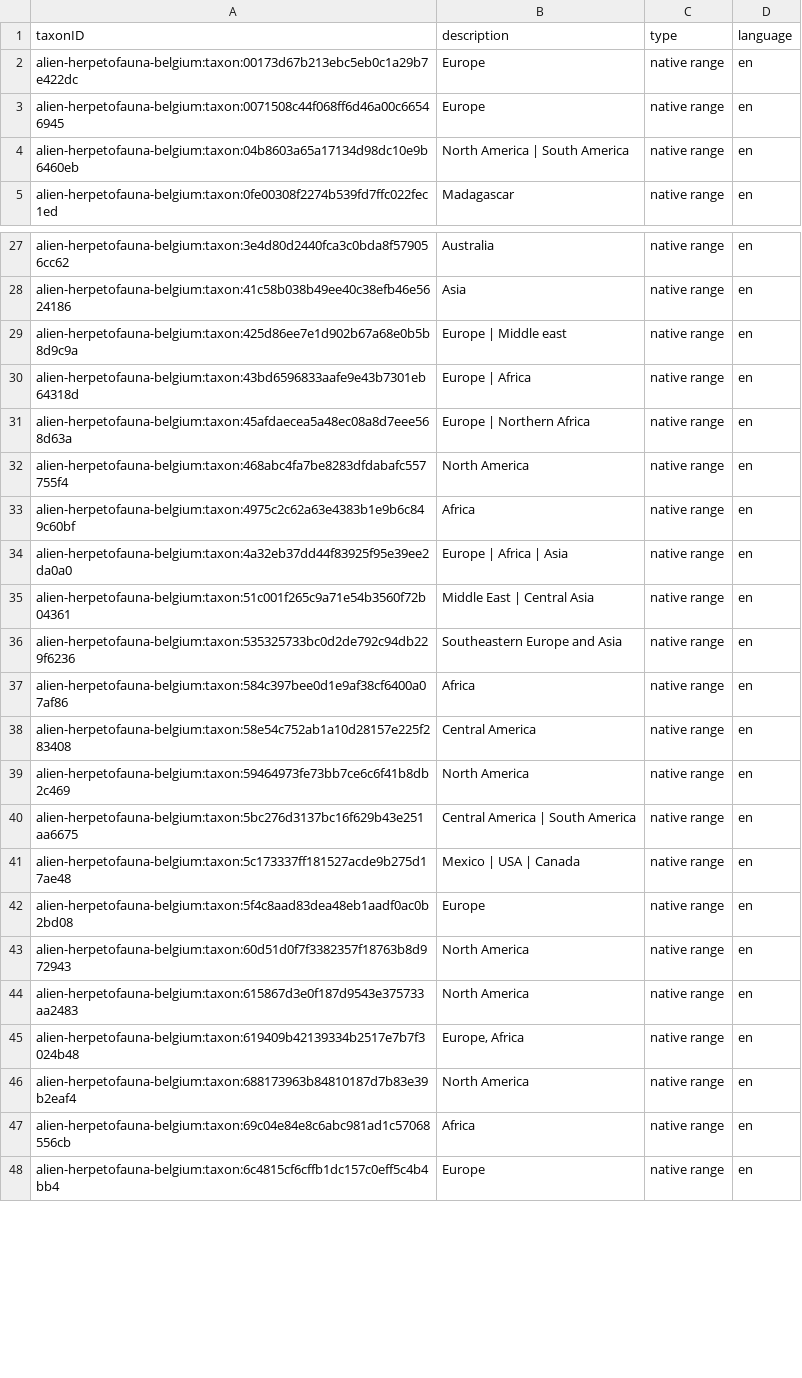
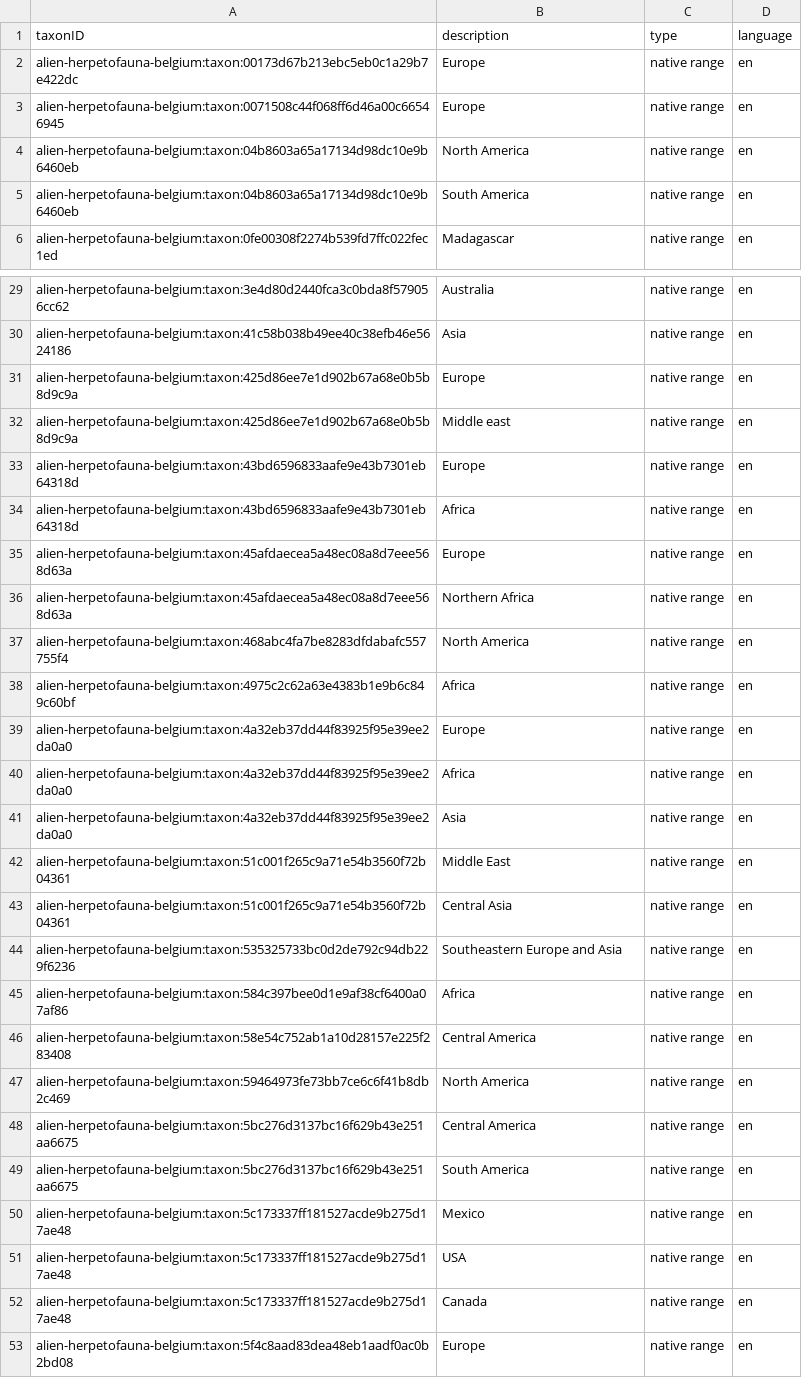
Before and after one commit to trias-project/alien-herpetofauna-belgium, a CSV file: data/processed/description.csv, drawn as a sheet; only a part is shown, gaps mark what is left out; the shorter side is filled out with more unchanged rows; the diff covers the shown part only.

Commit message:
fix typo in file name and spread native range over several rows

```diff
--- a/data/processed/description.csv
+++ b/data/processed/description.csv
@@ -3,3 +3,4 @@ alien-herpetofauna-belgium:taxon:00173d67b213ebc5eb0c1a29b7e422dc,Europe,native
 alien-herpetofauna-belgium:taxon:0071508c44f068ff6d46a00c66546945,Europe,native range,en
-alien-herpetofauna-belgium:taxon:04b8603a65a17134d98dc10e9b6460eb,North America | South America,native range,en
+alien-herpetofauna-belgium:taxon:04b8603a65a17134d98dc10e9b6460eb,North America,native range,en
+alien-herpetofauna-belgium:taxon:04b8603a65a17134d98dc10e9b6460eb,South America,native range,en
 alien-herpetofauna-belgium:taxon:0fe00308f2274b539fd7ffc022fec1ed,Madagascar,native range,en
@@ -28,9 +30,15 @@ alien-herpetofauna-belgium:taxon:3e4d80d2440fca3c0bda8f579056cc62,Australia,nati
 alien-herpetofauna-belgium:taxon:41c58b038b49ee40c38efb46e5624186,Asia,native range,en
-alien-herpetofauna-belgium:taxon:425d86ee7e1d902b67a68e0b5b8d9c9a,Europe | Middle east,native range,en
-alien-herpetofauna-belgium:taxon:43bd6596833aafe9e43b7301eb64318d,Europe | Africa,native range,en
-alien-herpetofauna-belgium:taxon:45afdaecea5a48ec08a8d7eee568d63a,Europe | Northern Africa,native range,en
+alien-herpetofauna-belgium:taxon:425d86ee7e1d902b67a68e0b5b8d9c9a,Europe,native range,en
+alien-herpetofauna-belgium:taxon:425d86ee7e1d902b67a68e0b5b8d9c9a,Middle east,native range,en
+alien-herpetofauna-belgium:taxon:43bd6596833aafe9e43b7301eb64318d,Europe,native range,en
+alien-herpetofauna-belgium:taxon:43bd6596833aafe9e43b7301eb64318d,Africa,native range,en
+alien-herpetofauna-belgium:taxon:45afdaecea5a48ec08a8d7eee568d63a,Europe,native range,en
+alien-herpetofauna-belgium:taxon:45afdaecea5a48ec08a8d7eee568d63a,Northern Africa,native range,en
 alien-herpetofauna-belgium:taxon:468abc4fa7be8283dfdabafc557755f4,North America,native range,en
 alien-herpetofauna-belgium:taxon:4975c2c62a63e4383b1e9b6c849c60bf,Africa,native range,en
-alien-herpetofauna-belgium:taxon:4a32eb37dd44f83925f95e39ee2da0a0,Europe | Africa | Asia,native range,en
-alien-herpetofauna-belgium:taxon:51c001f265c9a71e54b3560f72b04361,Middle East | Central Asia,native range,en
+alien-herpetofauna-belgium:taxon:4a32eb37dd44f83925f95e39ee2da0a0,Europe,native range,en
+alien-herpetofauna-belgium:taxon:4a32eb37dd44f83925f95e39ee2da0a0,Africa,native range,en
+alien-herpetofauna-belgium:taxon:4a32eb37dd44f83925f95e39ee2da0a0,Asia,native range,en
+alien-herpetofauna-belgium:taxon:51c001f265c9a71e54b3560f72b04361,Middle East,native range,en
+alien-herpetofauna-belgium:taxon:51c001f265c9a71e54b3560f72b04361,Central Asia,native range,en
 alien-herpetofauna-belgium:taxon:535325733bc0d2de792c94db229f6236,Southeastern Europe and Asia,native range,en
@@ -39,4 +47,7 @@ alien-herpetofauna-belgium:taxon:58e54c752ab1a10d28157e225f283408,Central Americ
 alien-herpetofauna-belgium:taxon:59464973fe73bb7ce6c6f41b8db2c469,North America,native range,en
-alien-herpetofauna-belgium:taxon:5bc276d3137bc16f629b43e251aa6675,Central America | South America,native range,en
-alien-herpetofauna-belgium:taxon:5c173337ff181527acde9b275d17ae48,Mexico | USA | Canada,native range,en
+alien-herpetofauna-belgium:taxon:5bc276d3137bc16f629b43e251aa6675,Central America,native range,en
+alien-herpetofauna-belgium:taxon:5bc276d3137bc16f629b43e251aa6675,South America,native range,en
+alien-herpetofauna-belgium:taxon:5c173337ff181527acde9b275d17ae48,Mexico,native range,en
+alien-herpetofauna-belgium:taxon:5c173337ff181527acde9b275d17ae48,USA,native range,en
+alien-herpetofauna-belgium:taxon:5c173337ff181527acde9b275d17ae48,Canada,native range,en
 alien-herpetofauna-belgium:taxon:5f4c8aad83dea48eb1aadf0ac0b2bd08,Europe,native range,en
```
Also changed, not shown: 25 added rows and 20 edited cells elsewhere in this file, 1 other file.
